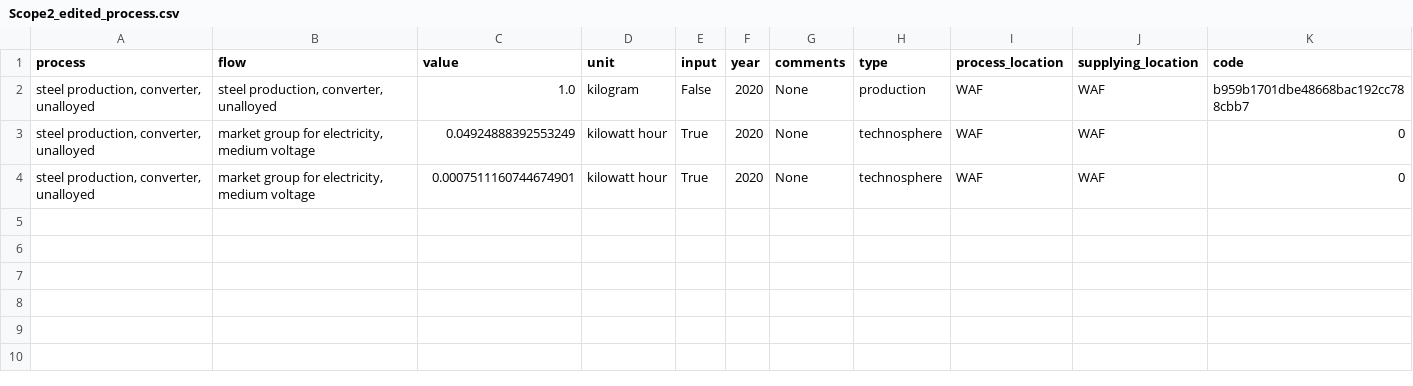
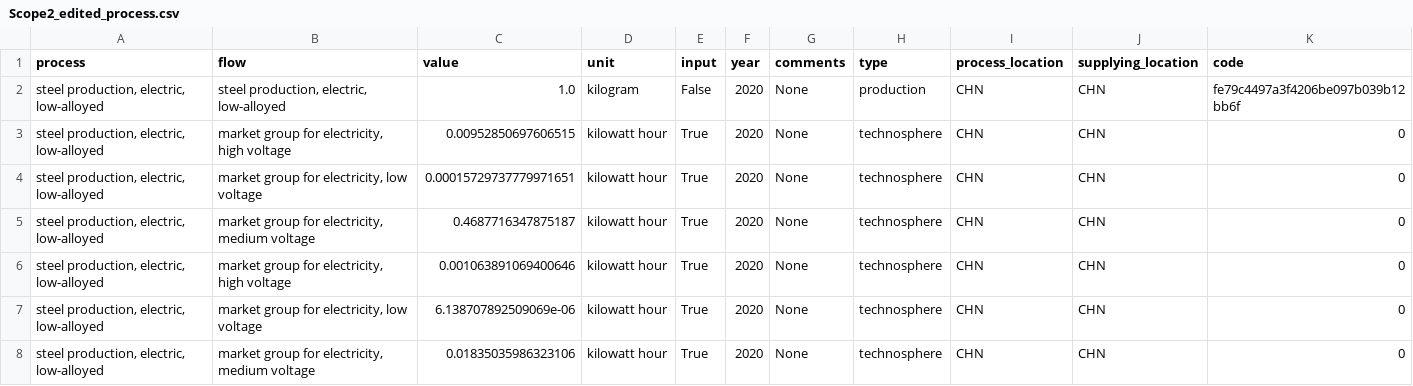
Before and after one commit to NREL/LiAISON, a CSV file: LiAISON-Scope123/data/inputs/Scope2_edited_process.csv, drawn as a sheet.

```diff
--- a/LiAISON-Scope123/data/inputs/Scope2_edited_process.csv
+++ b/LiAISON-Scope123/data/inputs/Scope2_edited_process.csv
@@ -1,4 +1,8 @@
 process,flow,value,unit,input,year,comments,type,process_location,supplying_location,code
-"steel production, converter, unalloyed","steel production, converter, unalloyed",1.0,kilogram,False,2020,None,production,WAF,WAF,b959b1701dbe48668bac192cc788cbb7
-"steel production, converter, unalloyed","market group for electricity, medium voltage",0.04924888392553249,kilowatt hour,True,2020,None,technosphere,WAF,WAF,0
-"steel production, converter, unalloyed","market group for electricity, medium voltage",0.0007511160744674901,kilowatt hour,True,2020,None,technosphere,WAF,WAF,0
+"steel production, electric, low-alloyed","steel production, electric, low-alloyed",1.0,kilogram,False,2020,None,production,CHN,CHN,fe79c4497a3f4206be097b039b12bb6f
+"steel production, electric, low-alloyed","market group for electricity, high voltage",0.00952850697606515,kilowatt hour,True,2020,None,technosphere,CHN,CHN,0
+"steel production, electric, low-alloyed","market group for electricity, low voltage",0.00015729737779971651,kilowatt hour,True,2020,None,technosphere,CHN,CHN,0
+"steel production, electric, low-alloyed","market group for electricity, medium voltage",0.4687716347875187,kilowatt hour,True,2020,None,technosphere,CHN,CHN,0
+"steel production, electric, low-alloyed","market group for electricity, high voltage",0.001063891069400646,kilowatt hour,True,2020,None,technosphere,CHN,CHN,0
+"steel production, electric, low-alloyed","market group for electricity, low voltage",6.138707892509069e-06,kilowatt hour,True,2020,None,technosphere,CHN,CHN,0
+"steel production, electric, low-alloyed","market group for electricity, medium voltage",0.01835035986323106,kilowatt hour,True,2020,None,technosphere,CHN,CHN,0
```
Also changed, not shown: 2 other files.
